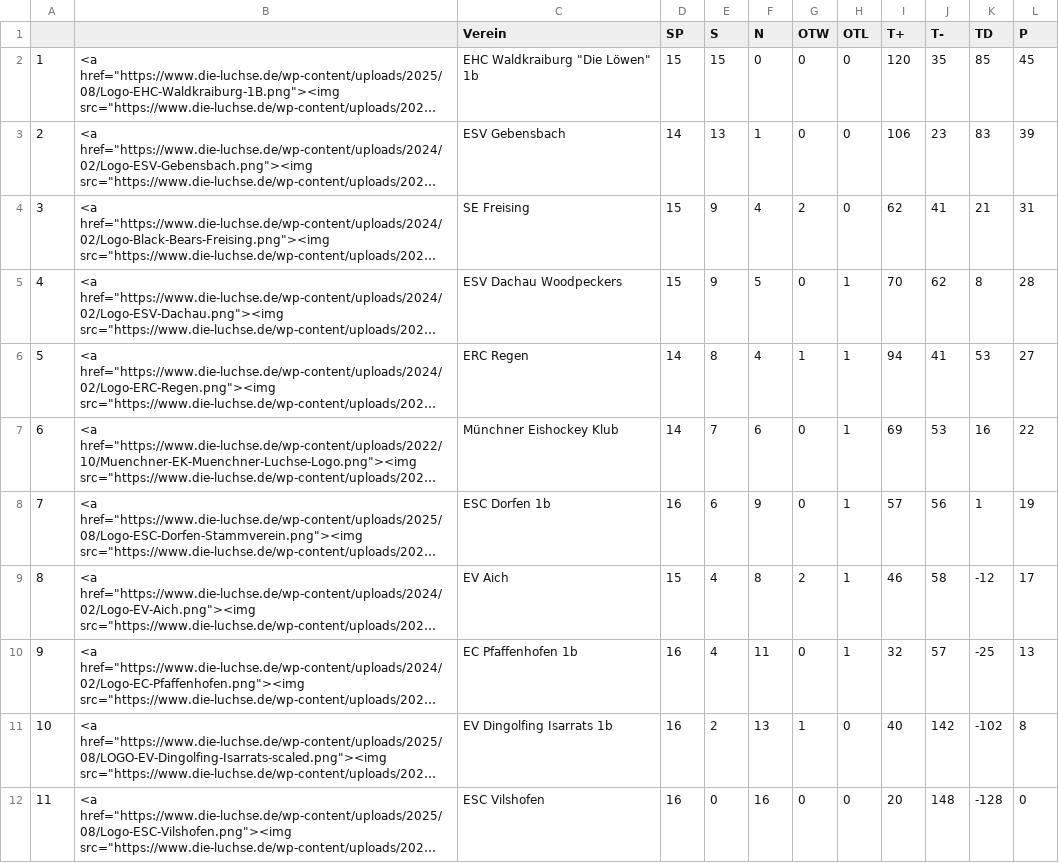
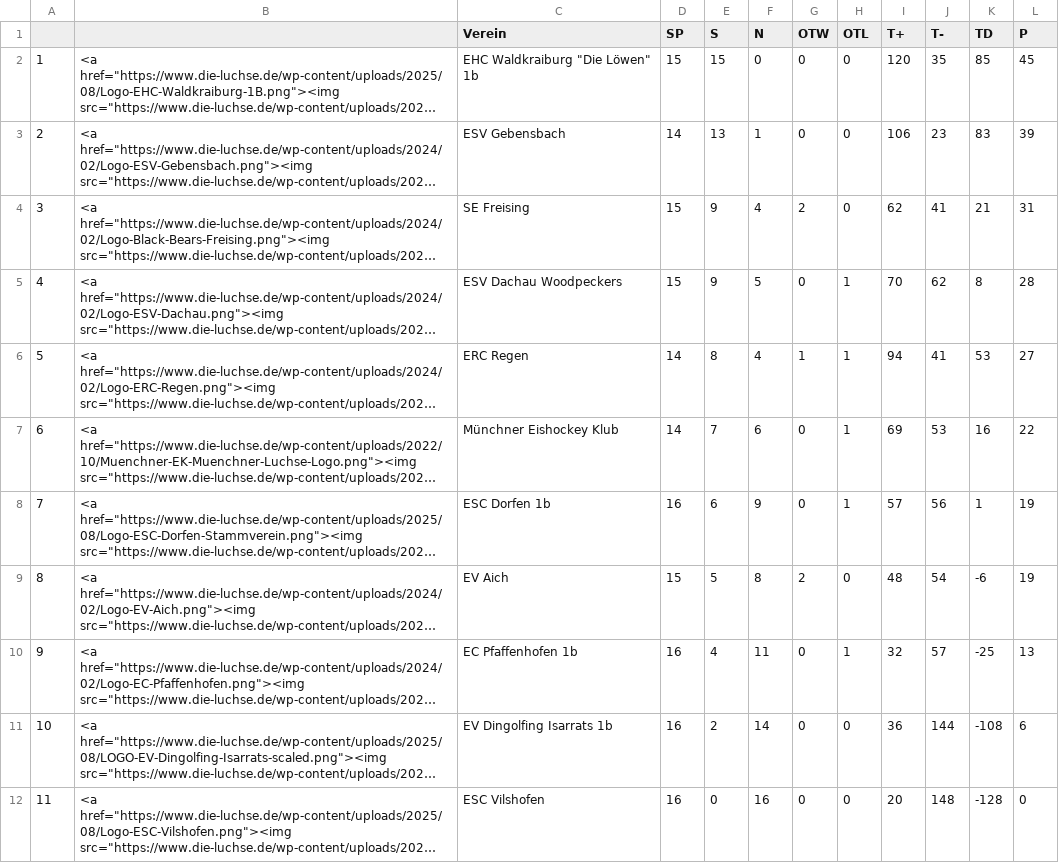
Before and after one commit to lpkiemes/mek-autotabelle, a CSV file: tabelle.csv, drawn as a sheet; long unchanged cells end in …; the diff names each change by its address in the sheet, - before the commit and + after, or states it on an @@ line.

```diff
--- a/tabelle.csv
+++ b/tabelle.csv
-E9 (S): 4
+E9 (S): 5
-H9 (OTL): 1
+H9 (OTL): 0
-I9 (T+): 46
+I9 (T+): 48
-J9 (T-): 58
+J9 (T-): 54
-K9 (TD): -12
+K9 (TD): -6
-L9 (P): 17
+L9 (P): 19
-F11 (N): 13
+F11 (N): 14
-G11 (OTW): 1
+G11 (OTW): 0
-I11 (T+): 40
+I11 (T+): 36
-J11 (T-): 142
+J11 (T-): 144
-K11 (TD): -102
+K11 (TD): -108
-L11 (P): 8
+L11 (P): 6
```
